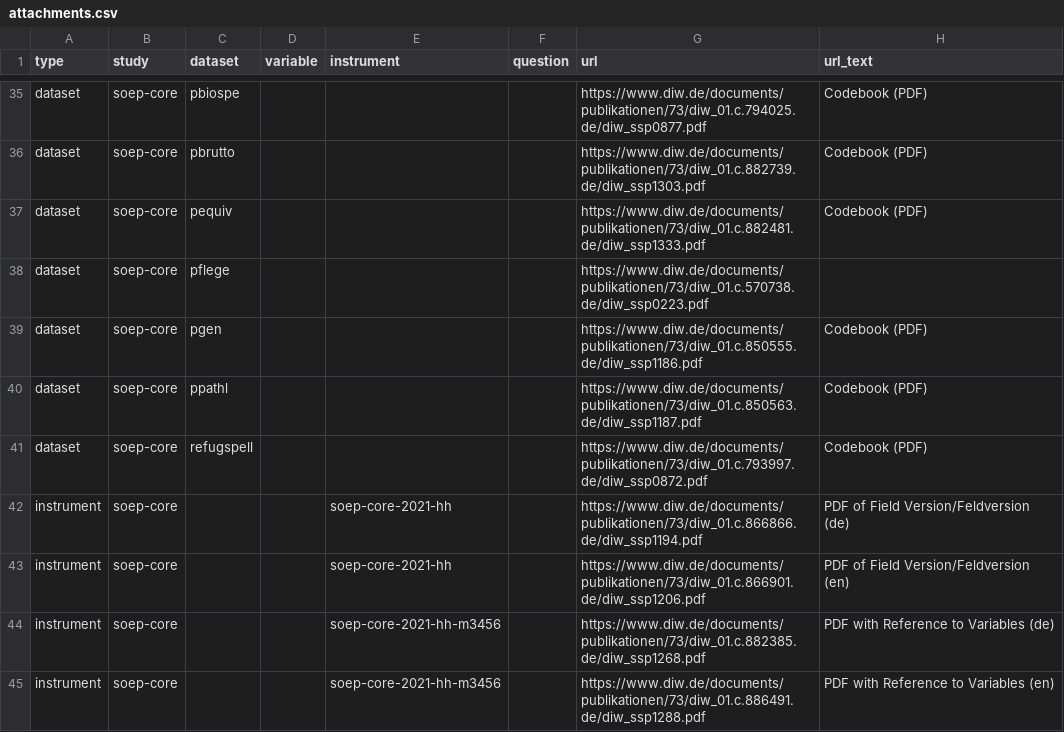
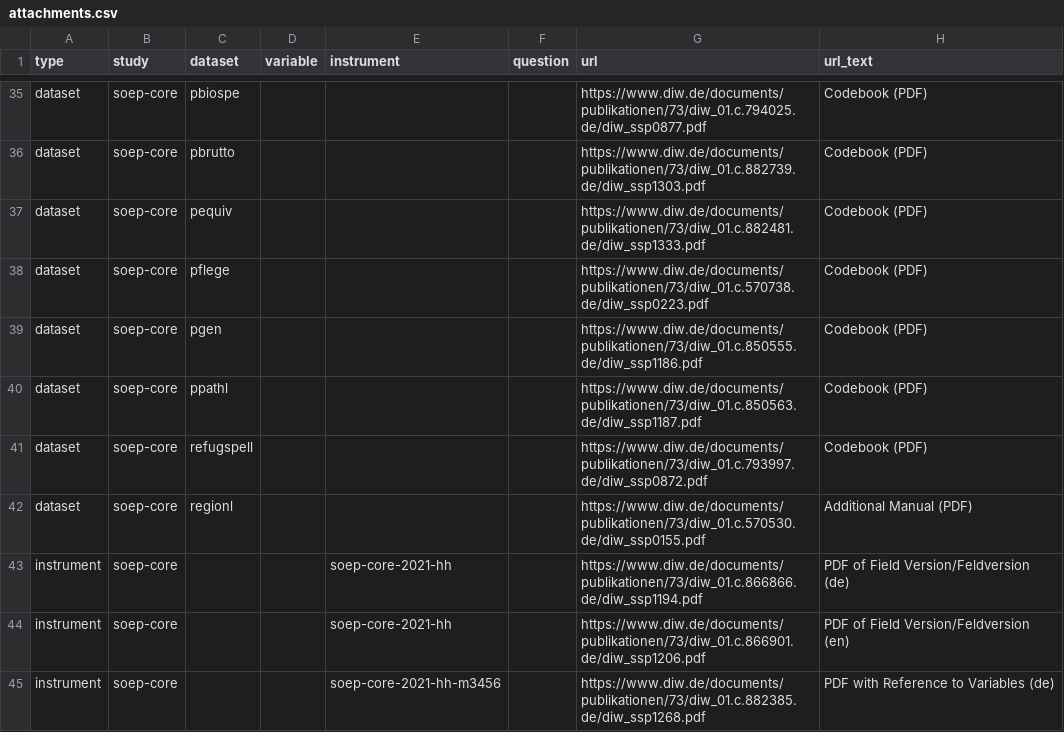
Before and after one commit to paneldata/soep-core, a CSV file: metadata/attachments.csv, drawn as a sheet; only a part is shown, gaps mark what is left out; the shorter side is filled out with more unchanged rows.

Commit message:
update für attachments

```diff
--- a/metadata/attachments.csv
+++ b/metadata/attachments.csv
@@ -37,3 +37,3 @@ dataset,soep-core,pbrutto,,,,https://www.diw.de/documents/publikationen/73/diw_0
 dataset,soep-core,pequiv,,,,https://www.diw.de/documents/publikationen/73/diw_01.c.882481.de/diw_ssp1333.pdf,Codebook (PDF)
-dataset,soep-core,pflege,,,,https://www.diw.de/documents/publikationen/73/diw_01.c.570738.de/diw_ssp0223.pdf,
+dataset,soep-core,pflege,,,,https://www.diw.de/documents/publikationen/73/diw_01.c.570738.de/diw_ssp0223.pdf,Codebook (PDF)
 dataset,soep-core,pgen,,,,https://www.diw.de/documents/publikationen/73/diw_01.c.850555.de/diw_ssp1186.pdf,Codebook (PDF)
@@ -41,2 +41,3 @@ dataset,soep-core,ppathl,,,,https://www.diw.de/documents/publikationen/73/diw_01
 dataset,soep-core,refugspell,,,,https://www.diw.de/documents/publikationen/73/diw_01.c.793997.de/diw_ssp0872.pdf,Codebook (PDF)
+dataset,soep-core,regionl,,,,https://www.diw.de/documents/publikationen/73/diw_01.c.570530.de/diw_ssp0155.pdf,Additional Manual (PDF)
 instrument,soep-core,,,soep-core-2021-hh,,https://www.diw.de/documents/publikationen/73/diw_01.c.866866.de/diw_ssp1194.pdf,PDF of Field Version/Feldversion (de)
```
